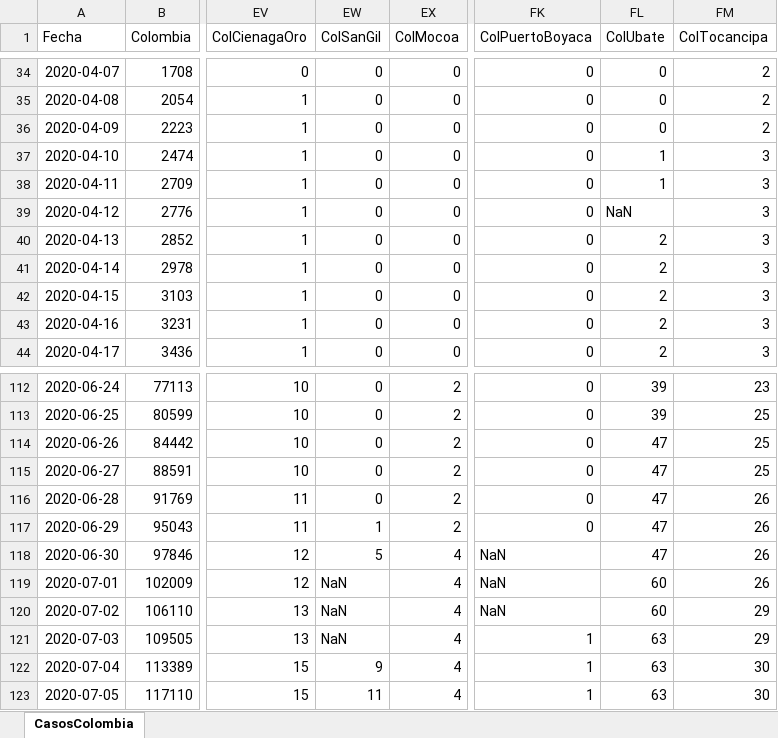
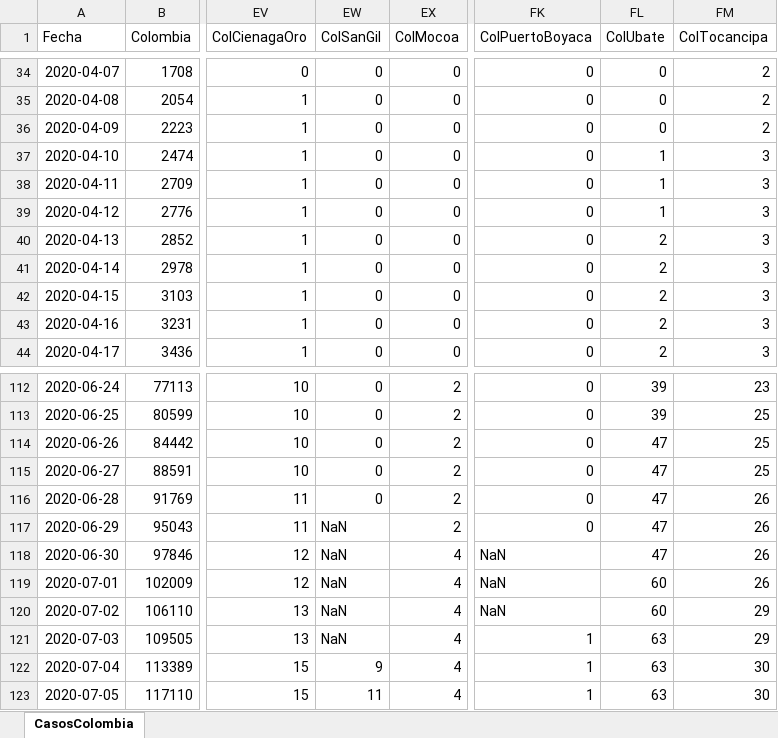
Before and after one commit to 1Alacer/covid, an Excel workbook: CasosColombia.xlsx, sheet CasosColombia, drawn as a sheet; only a part is shown, gaps mark what is left out; values as stored, in another font and other column widths than the file's, no borders; the diff covers the shown part only; the diff names each change by its address in the sheet, - before the commit and + after, or states it on an @@ line.

```diff
--- a/CasosColombia.xlsx (sheet CasosColombia)
+++ b/CasosColombia.xlsx (sheet CasosColombia)
-FL39 (ColUbate): NaN
+FL39 (ColUbate): 1
-EW117 (ColSanGil): 1
+EW117 (ColSanGil): NaN
-EW118 (ColSanGil): 5
+EW118 (ColSanGil): NaN
```
Also changed, not shown: 12 edited cells elsewhere in this sheet, 1 other file.
